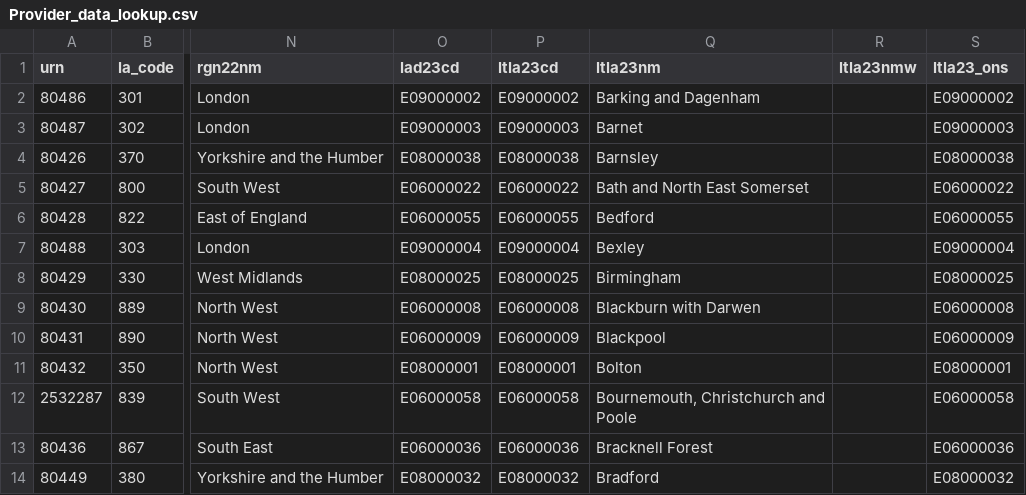
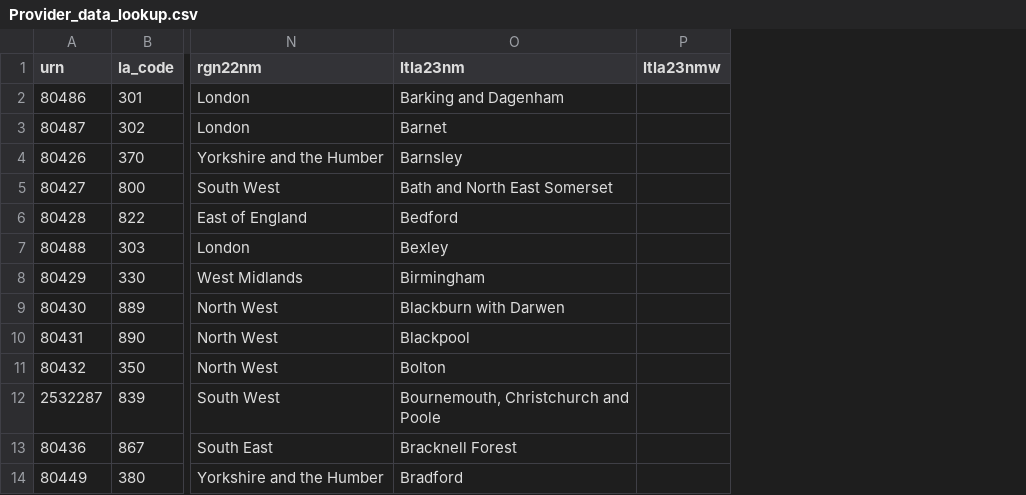
Before and after one commit to JT-39/ofsted-ilacs-scrape-tool, a CSV file: import_data/la_lookup/Provider_data_lookup.csv, drawn as a sheet; only a part is shown, gaps mark what is left out; the diff names each change by its address in the sheet, - before the commit and + after, or states it on an @@ line.

```diff
--- a/import_data/la_lookup/Provider_data_lookup.csv
+++ b/import_data/la_lookup/Provider_data_lookup.csv
-column O (lad23cd), rows 2-14: E09000002 | E09000003 | E08000038 | E06000022 | E06000055 | E09000004 | E08000025 | E06000008 | E06000009 | E08000001 | E06000058 | E06000036 | E08000032
-column P (ltla23cd), rows 2-14: E09000002 | E09000003 | E08000038 | E06000022 | E06000055 | E09000004 | E08000025 | E06000008 | E06000009 | E08000001 | E06000058 | E06000036 | E08000032
-column S (ltla23_ons), rows 2-14: E09000002 | E09000003 | E08000038 | E06000022 | E06000055 | E09000004 | E08000025 | E06000008 | E06000009 | E08000001 | E06000058 | E06000036 | E08000032
```
Also changed, not shown: 3 other files.
